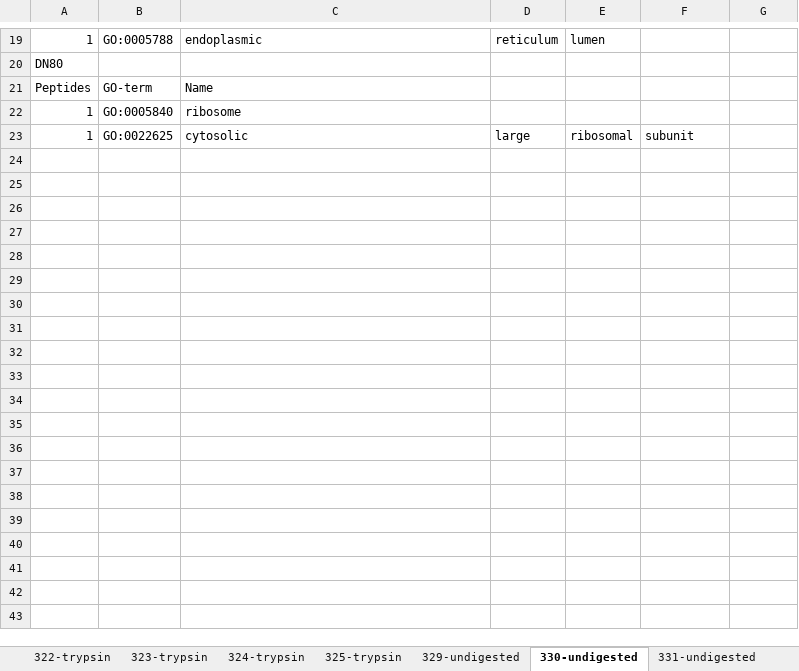
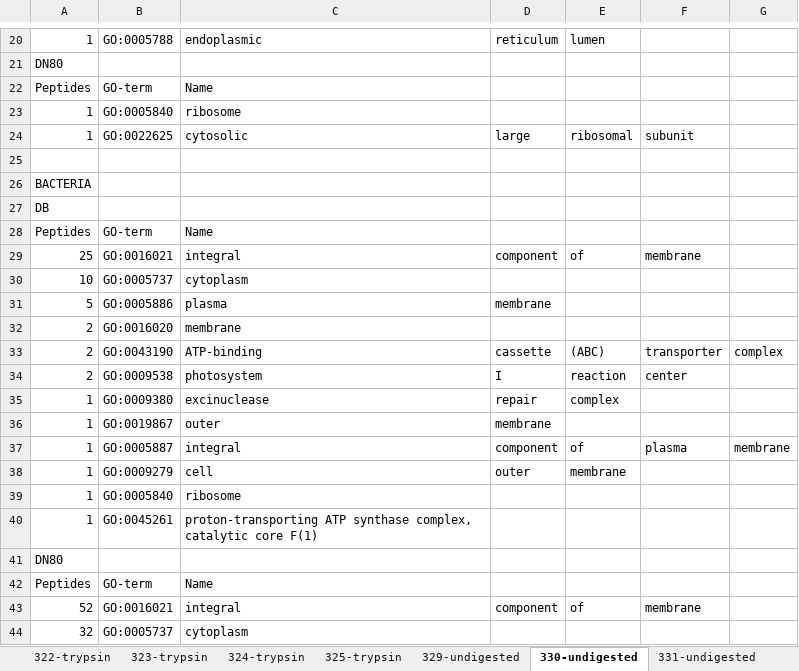
Before and after one commit to MeganEDuffy/rot-mayer, an Excel workbook: analyses/unipept/GO-terms/GO-summary.xlsx, sheet 330-undigested, drawn as a sheet; only a part is shown, gaps mark what is left out; values as stored, in another font and other column widths than the file's, no borders; the diff covers the shown part only; the diff names each change by its address in the sheet, - before the commit and + after, or states it on an @@ line.

Commit message:
finished adding bacterial GO terms to xls

```diff
--- a/analyses/unipept/GO-terms/GO-summary.xlsx (sheet 330-undigested)
+++ b/analyses/unipept/GO-terms/GO-summary.xlsx (sheet 330-undigested)
+row 25: (empty)
+row 26: BACTERIA
+row 27: DB
+row 28: Peptides | GO-term | Name
+row 29: 25 | GO:0016021 | integral | component | of | membrane
+row 30: 10 | GO:0005737 | cytoplasm
+row 31: 5 | GO:0005886 | plasma | membrane
+row 32: 2 | GO:0016020 | membrane
+row 33: 2 | GO:0043190 | ATP-binding | cassette | (ABC) | transporter | complex
+row 34: 2 | GO:0009538 | photosystem | I | reaction | center
+row 35: 1 | GO:0009380 | excinuclease | repair | complex
+row 36: 1 | GO:0019867 | outer | membrane
+row 37: 1 | GO:0005887 | integral | component | of | plasma | membrane
+row 38: 1 | GO:0009279 | cell | outer | membrane
+row 39: 1 | GO:0005840 | ribosome
+row 40: 1 | GO:0045261 | proton-transporting ATP synthase complex, catalytic core F(1)
+row 41: DN80
+row 42: Peptides | GO-term | Name
+row 43: 52 | GO:0016021 | integral | component | of | membrane
+row 44: 32 | GO:0005737 | cytoplasm
```
Also changed, not shown: 15 added rows elsewhere in this sheet, sheet 329-undigested, sheet 332-undigested, sheet 324-trypsin, sheet 323-trypsin, sheet 325-trypsin, sheet 331-undigested, 1 more sheet, formulas that keep their value, 1 other file.
